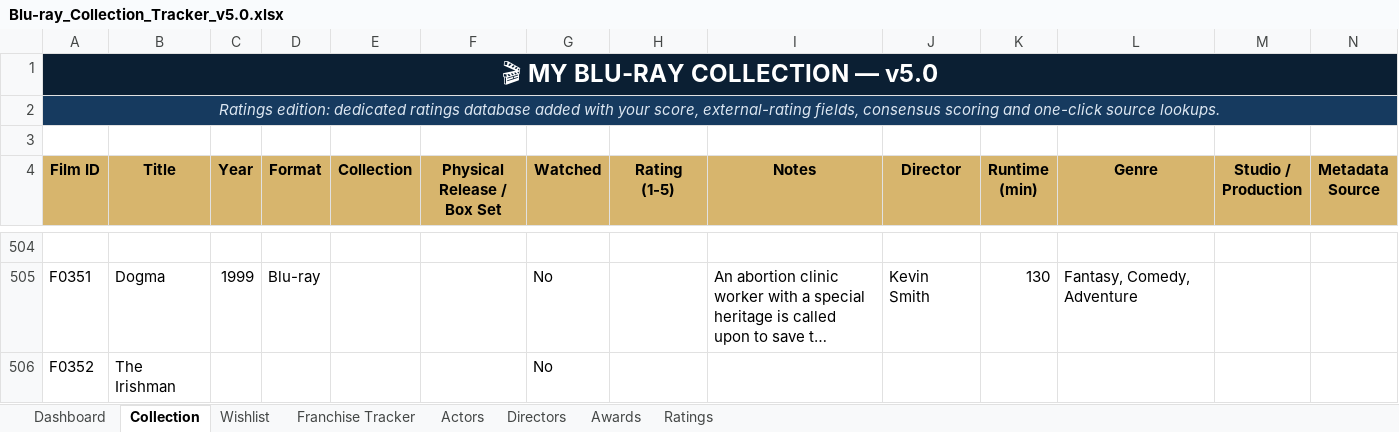
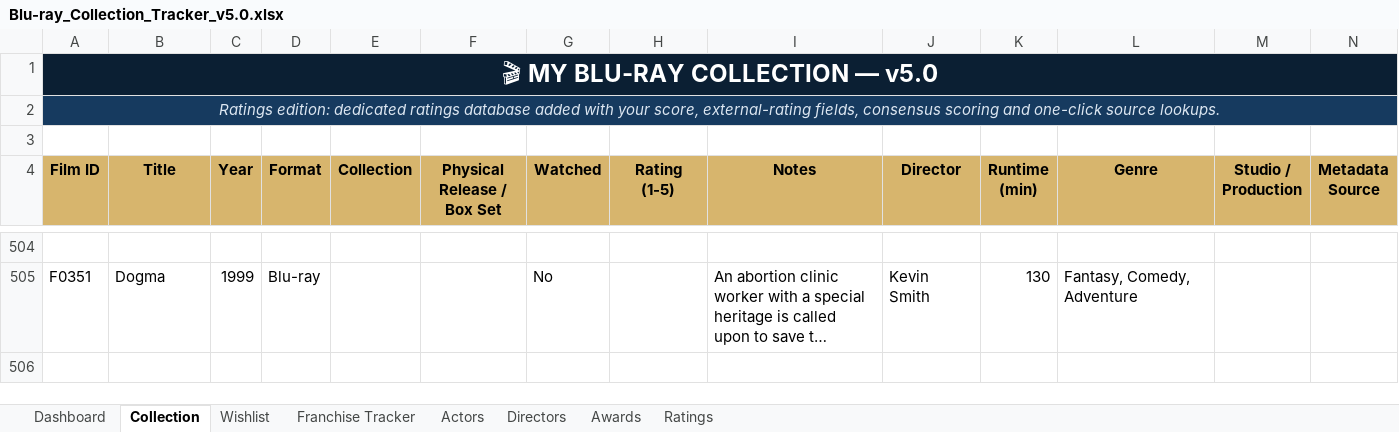
Before and after one commit to tingonting/Blu-ray-tracker, an Excel workbook: Blu-ray_Collection_Tracker_v5.0.xlsx, sheet Collection, drawn as a sheet; only a part is shown, gaps mark what is left out; long unchanged cells end in …; values as stored, in another font and other column widths than the file's, no borders; conditional formats not drawn; rows hold the shown columns only; the diff names each change by its address in the sheet, - before the commit and + after, or states it on an @@ line.

Commit message:
Update collection — 2026-08-09 19:40

```diff
--- a/Blu-ray_Collection_Tracker_v5.0.xlsx (sheet Collection)
+++ b/Blu-ray_Collection_Tracker_v5.0.xlsx (sheet Collection)
-row 506: F0352 | The Irishman |  |  |  |  | No
```
